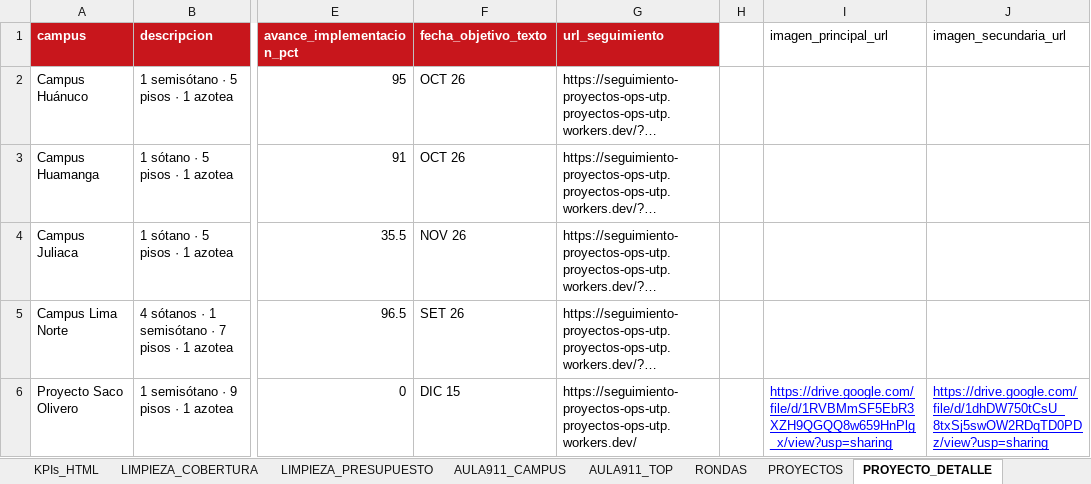
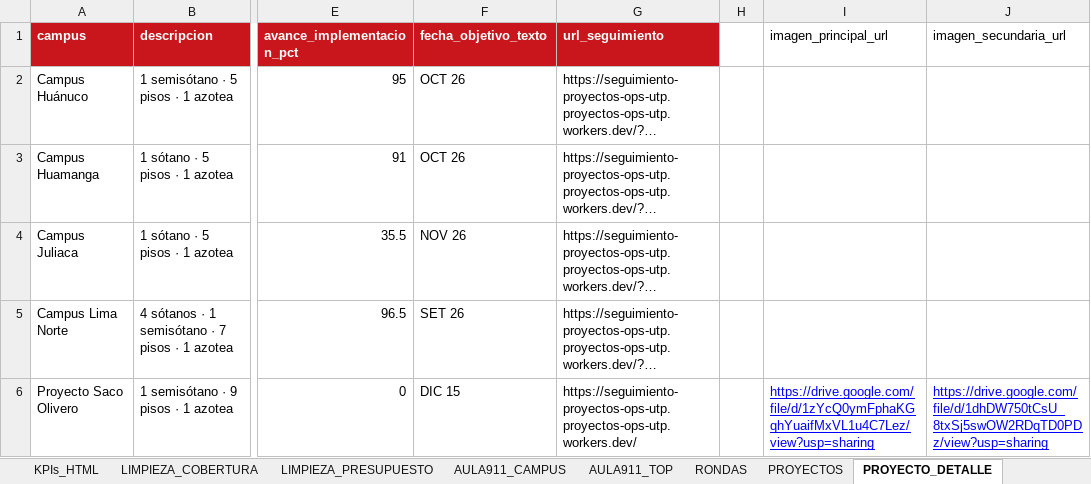
Before and after one commit to proyectosopsutp/PROYECTOS-, an Excel workbook: BD_dashboard_operaciones_github.xlsx, sheet PROYECTO_DETALLE, drawn as a sheet; only a part is shown, gaps mark what is left out; long unchanged cells end in …; values as stored, in another font and other column widths than the file's, no borders; table styles not drawn; the diff names each change by its address in the sheet, - before the commit and + after, or states it on an @@ line.

Commit message:
Add files via upload

```diff
--- a/BD_dashboard_operaciones_github.xlsx (sheet PROYECTO_DETALLE)
+++ b/BD_dashboard_operaciones_github.xlsx (sheet PROYECTO_DETALLE)
-I6 (imagen_principal_url): https://drive.google.com/file/d/1RVBMmSF5EbR3XZH9QGQQ8w659HnPlg_x/view?usp=sharing
+I6 (imagen_principal_url): https://drive.google.com/file/d/1zYcQ0ymFphaKGqhYuaifMxVL1u4C7Lez/view?usp=sharing
```
Also changed, not shown: charts or pictures.
